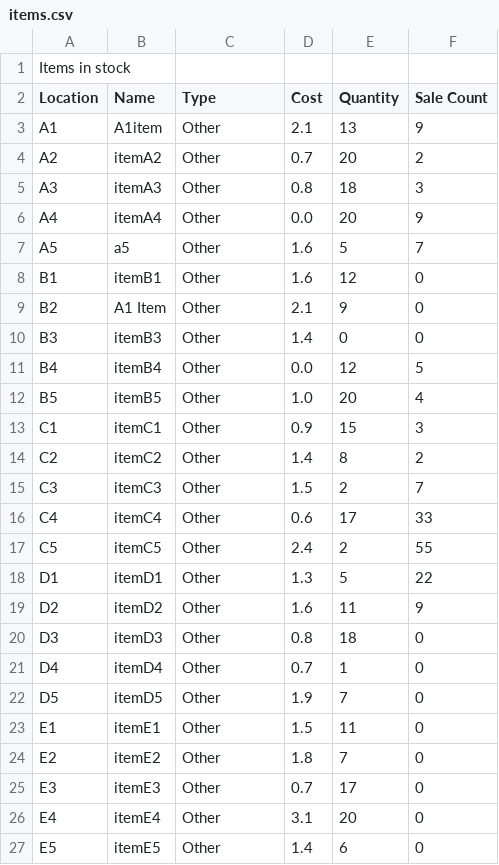
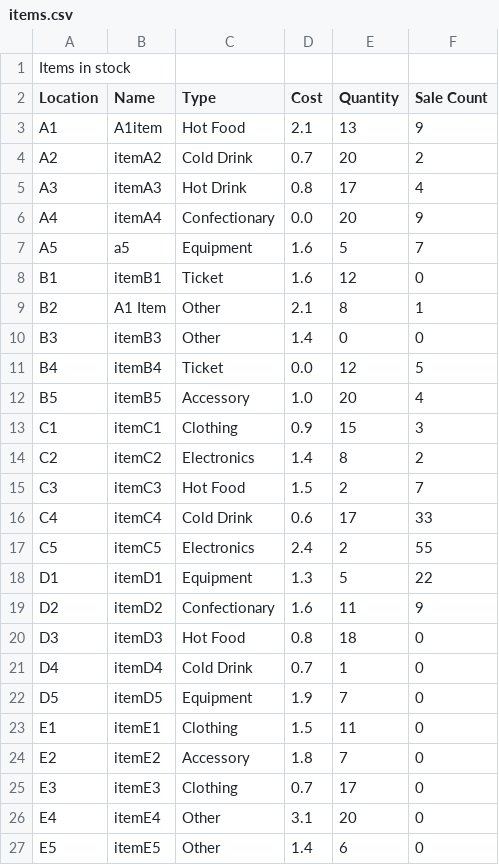
Before and after one commit to rbeatt/vending-machine, a CSV file: Sprint2_Team35/items.csv, drawn as a sheet.

Commit message:
Made updates on the productTypes Added more Types

```diff
--- a/Sprint2_Team35/items.csv
+++ b/Sprint2_Team35/items.csv
@@ -2,25 +2,25 @@ Items in stock
 Location,Name,Type,Cost,Quantity,Sale Count
-A1,A1item,Other,2.1,13,9
-A2,itemA2,Other,0.7,20,2
-A3,itemA3,Other,0.8,18,3
-A4,itemA4,Other,0.0,20,9
-A5,a5,Other,1.6,5,7
-B1,itemB1,Other,1.6,12,0
-B2,A1 Item,Other,2.1,9,0
+A1,A1item,Hot Food,2.1,13,9
+A2,itemA2,Cold Drink,0.7,20,2
+A3,itemA3,Hot Drink,0.8,17,4
+A4,itemA4,Confectionary,0.0,20,9
+A5,a5,Equipment,1.6,5,7
+B1,itemB1,Ticket,1.6,12,0
+B2,A1 Item,Other,2.1,8,1
 B3,itemB3,Other,1.4,0,0
-B4,itemB4,Other,0.0,12,5
-B5,itemB5,Other,1.0,20,4
-C1,itemC1,Other,0.9,15,3
-C2,itemC2,Other,1.4,8,2
-C3,itemC3,Other,1.5,2,7
-C4,itemC4,Other,0.6,17,33
-C5,itemC5,Other,2.4,2,55
-D1,itemD1,Other,1.3,5,22
-D2,itemD2,Other,1.6,11,9
-D3,itemD3,Other,0.8,18,0
-D4,itemD4,Other,0.7,1,0
-D5,itemD5,Other,1.9,7,0
-E1,itemE1,Other,1.5,11,0
-E2,itemE2,Other,1.8,7,0
-E3,itemE3,Other,0.7,17,0
+B4,itemB4,Ticket,0.0,12,5
+B5,itemB5,Accessory,1.0,20,4
+C1,itemC1,Clothing,0.9,15,3
+C2,itemC2,Electronics,1.4,8,2
+C3,itemC3,Hot Food,1.5,2,7
+C4,itemC4,Cold Drink,0.6,17,33
+C5,itemC5,Electronics,2.4,2,55
+D1,itemD1,Equipment,1.3,5,22
+D2,itemD2,Confectionary,1.6,11,9
+D3,itemD3,Hot Food,0.8,18,0
+D4,itemD4,Cold Drink,0.7,1,0
+D5,itemD5,Equipment,1.9,7,0
+E1,itemE1,Clothing,1.5,11,0
+E2,itemE2,Accessory,1.8,7,0
+E3,itemE3,Clothing,0.7,17,0
 E4,itemE4,Other,3.1,20,0
```
Also changed, not shown: 5 other files.
